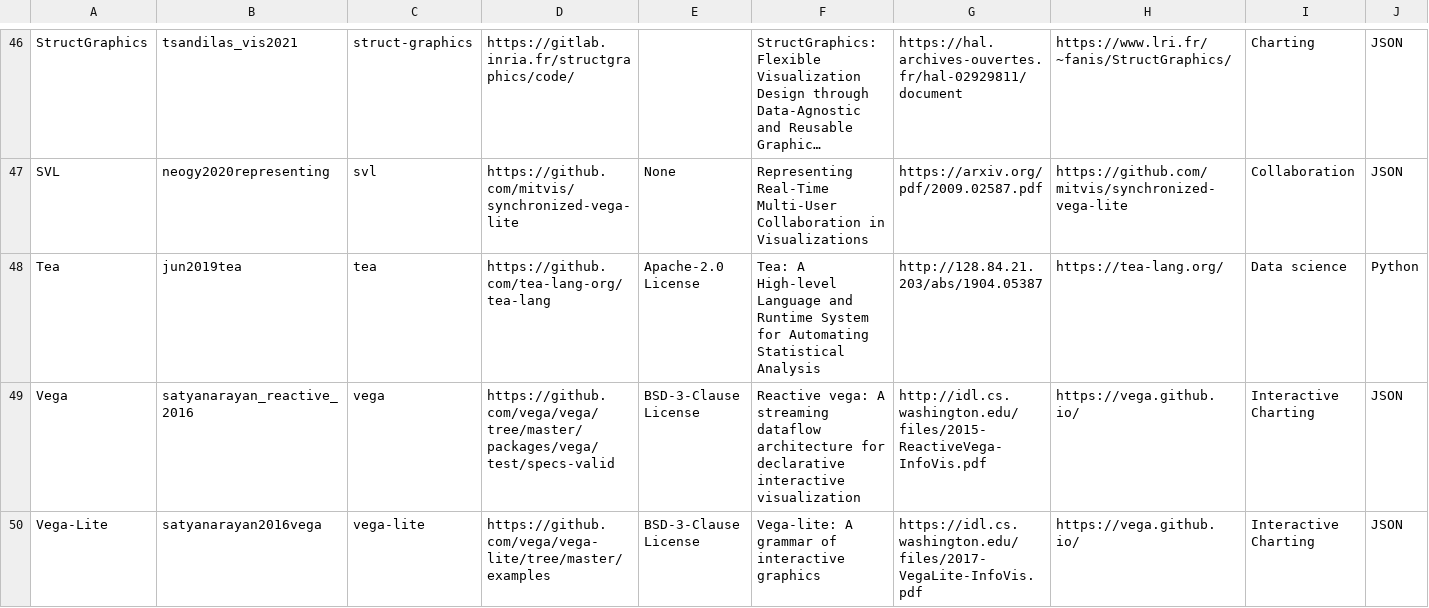
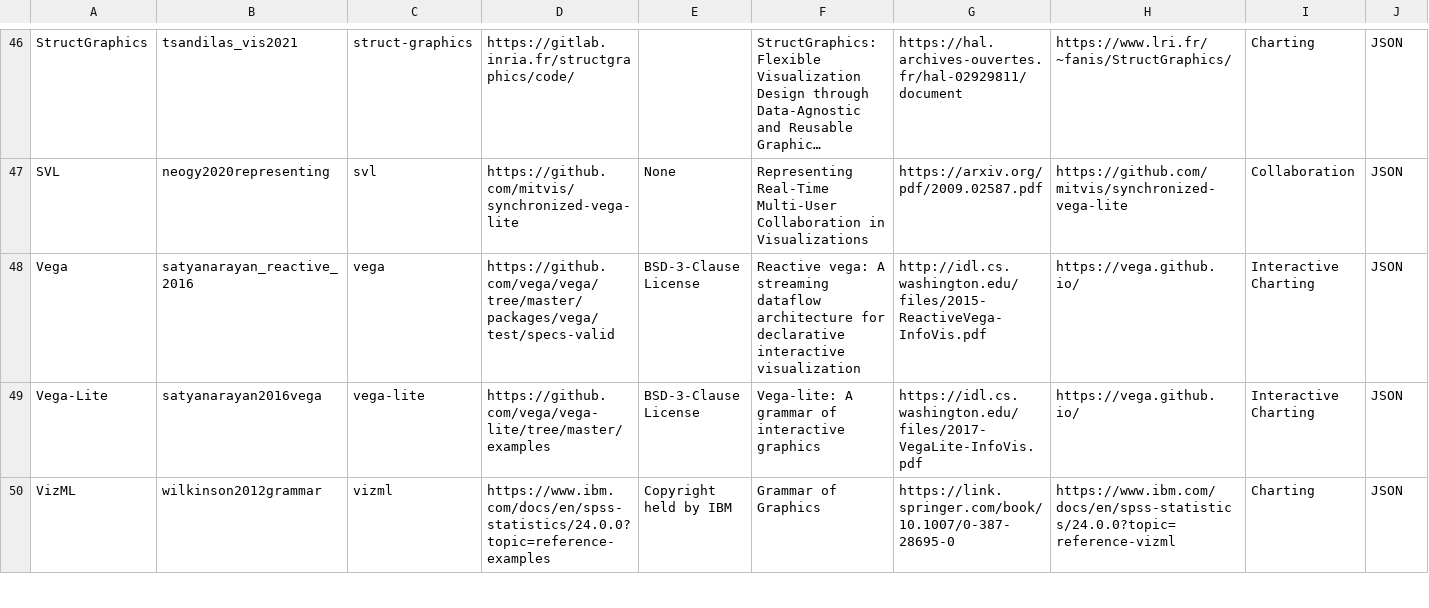
Before and after one commit to mcnuttandrew/no-grammar-supplement, a TSV file: public/lang-meta.tsv, drawn as a sheet; only a part is shown, gaps mark what is left out; the shorter side is filled out with more unchanged rows; long unchanged cells end in …; rows hold the shown columns only; the diff names each change by its address in the sheet, - before the commit and + after, or states it on an @@ line.

Commit message:
remove python reqs for letlify

```diff
--- a/public/lang-meta.tsv
+++ b/public/lang-meta.tsv
-row 48: Tea | jun2019tea | tea | https://github.com/tea-lang-org/tea-lang | Apache-2.0 License | Tea: A High-level Language and Runtime System for Automating Statistical Analysis | http://128.84.21.203/abs/1904.05387 | https://tea-lang.org/ | Data science | Python
```
Also changed, not shown: 2 other files.
